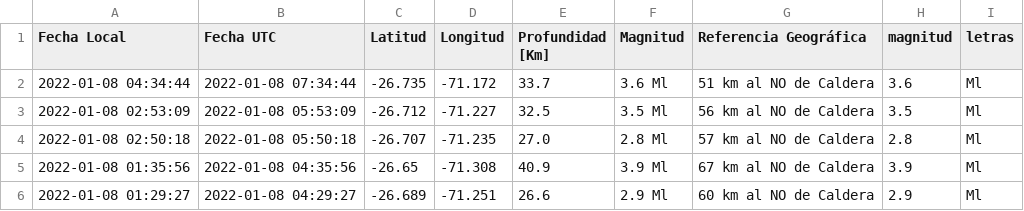
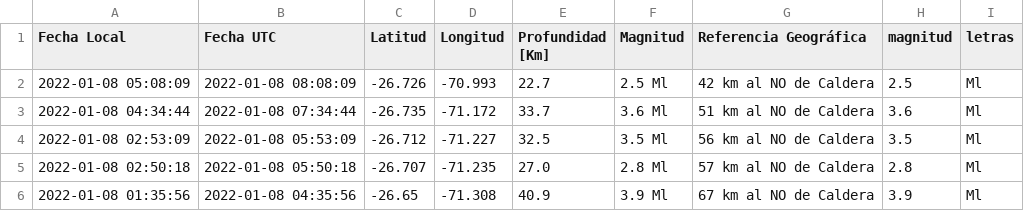
Before and after one commit to brunooviedo/sismos, a CSV file: data2.csv, drawn as a sheet; only a part is shown; the shorter side is filled out with more unchanged rows; the diff names each change by its address in the sheet, - before the commit and + after, or states it on an @@ line.

```diff
--- a/data2.csv
+++ b/data2.csv
+row 2: 2022-01-08 05:08:09 | 2022-01-08 08:08:09 | -26.726 | -70.993 | 22.7 | 2.5 Ml | 42 km al NO de Caldera | 2.5 | Ml
```
Also changed, not shown: data.csv, 2 other files.
